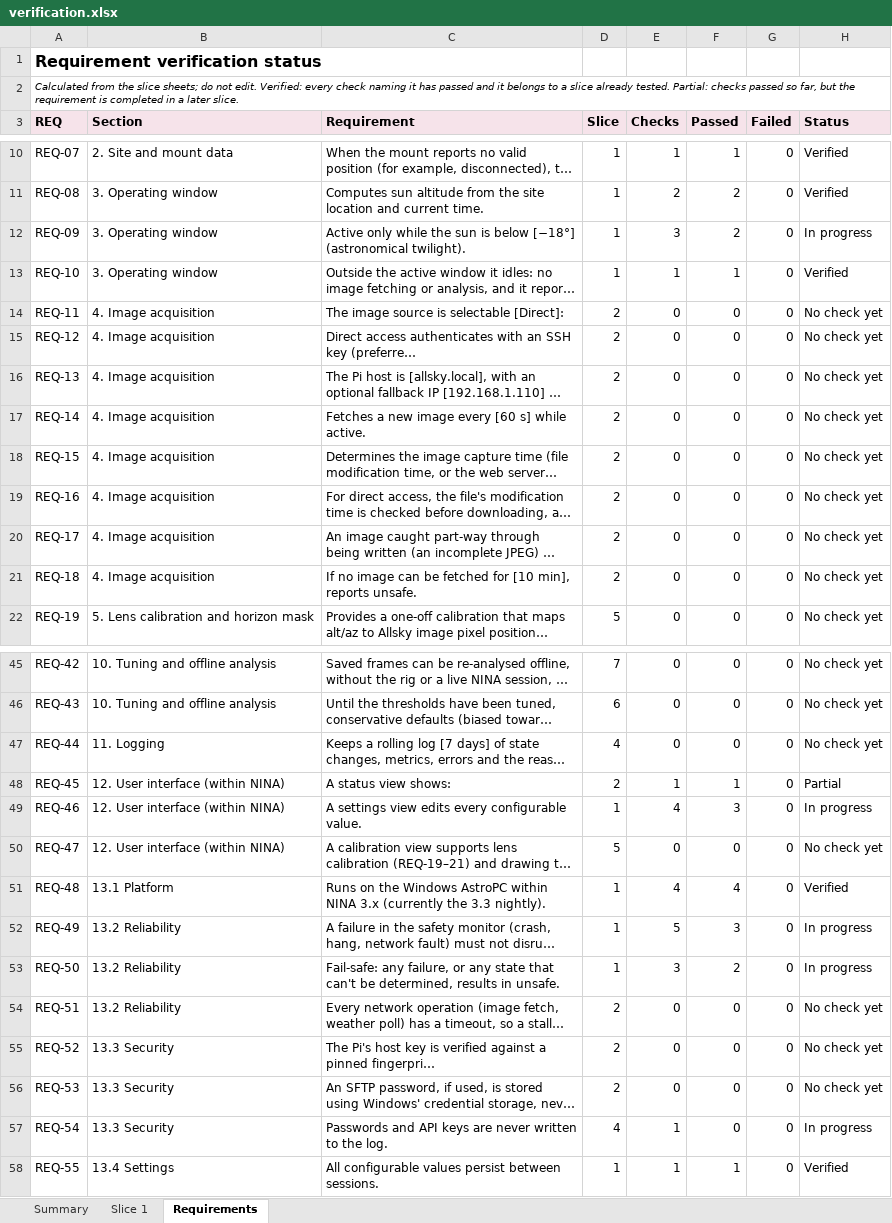
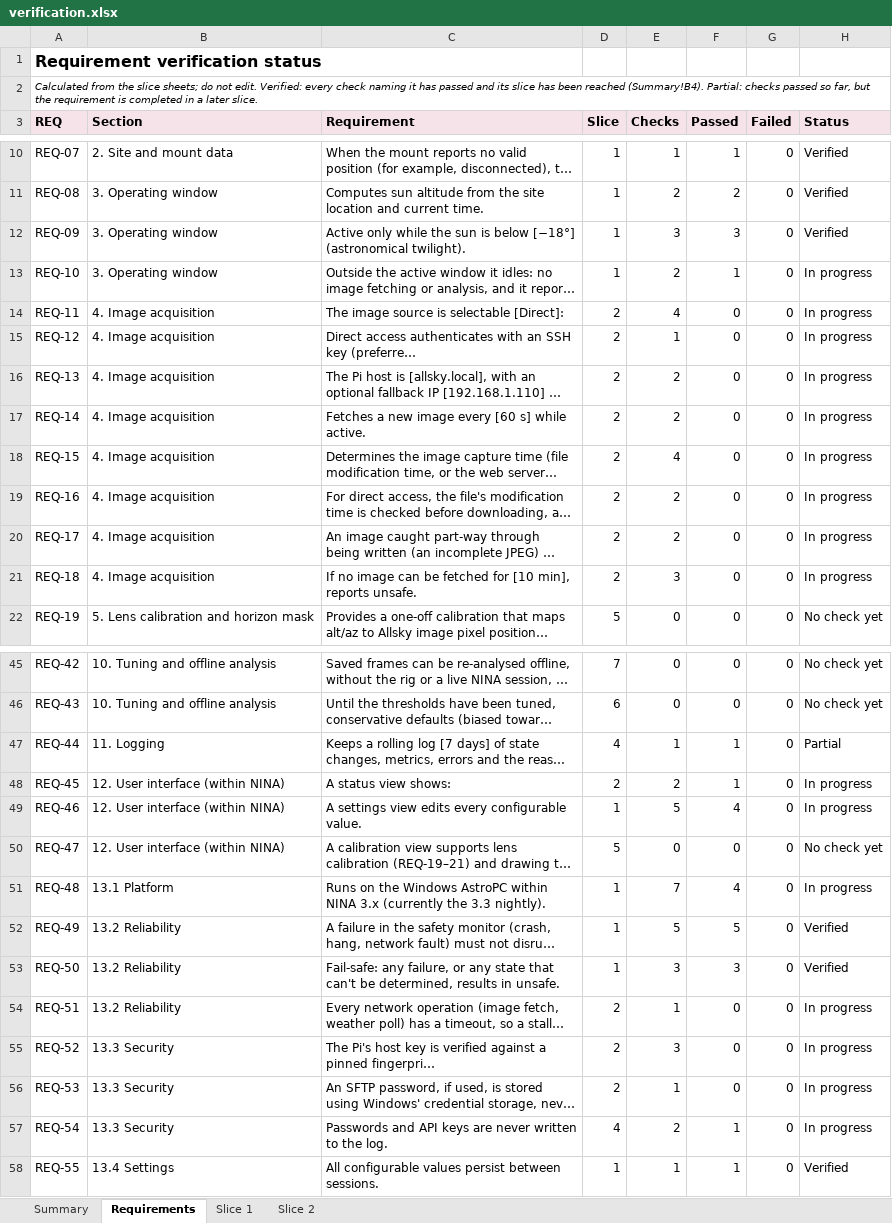
Before and after one commit to mpinnuck/NINAAllskySafetyMonitor, an Excel workbook: docs/verification/verification.xlsx, sheet Requirements, drawn as a sheet; only a part is shown, gaps mark what is left out; long unchanged cells end in …; values as stored, in another font and other column widths than the file's, no borders; charts and pictures and conditional formats not drawn; the diff covers the shown part only; the diff names each change by its address in the sheet, - before the commit and + after, or states it on an @@ line.

Commit message:
Slice 2 built

```diff
--- a/docs/verification/verification.xlsx (sheet Requirements)
+++ b/docs/verification/verification.xlsx (sheet Requirements)
+sheet tab: Slice 2
@@ sheet tab order changed: Summary | Requirements | Slice 1 | Slice 2 @@
-A2 (REQ): …passed and it belongs to a slice already tested. Partial: checks…
+A2 (REQ): …passed and its slice has been reached (Summary!B4). Partial: checks…
-F12 (Passed): 2
+F12 (Passed): 3
-H12 (Status): In progress
+H12 (Status): Verified
-E13 (Checks): 1
+E13 (Checks): 2
-H13 (Status): Verified
+H13 (Status): In progress
-E14 (Checks): 0
+E14 (Checks): 4
-H14:H21 (Status): No check yet
+H14:H21 (Status): In progress
-E15 (Checks): 0
+E15 (Checks): 1
-E16:E17 (Checks): 0
+E16:E17 (Checks): 2
-E18 (Checks): 0
+E18 (Checks): 4
-E19:E20 (Checks): 0
+E19:E20 (Checks): 2
-E21 (Checks): 0
+E21 (Checks): 3
-E47 (Checks): 0
+E47 (Checks): 1
-F47 (Passed): 0
+F47 (Passed): 1
-H47 (Status): No check yet
+H47 (Status): Partial
-E48 (Checks): 1
+E48 (Checks): 2
-H48 (Status): Partial
+H48 (Status): In progress
-E49 (Checks): 4
+E49 (Checks): 5
-F49 (Passed): 3
+F49 (Passed): 4
-E51 (Checks): 4
+E51 (Checks): 7
-H51 (Status): Verified
+H51 (Status): In progress
-F52 (Passed): 3
+F52 (Passed): 5
-H52:H53 (Status): In progress
+H52:H53 (Status): Verified
-F53 (Passed): 2
+F53 (Passed): 3
-E54 (Checks): 0
+E54 (Checks): 1
-H54:H56 (Status): No check yet
+H54:H56 (Status): In progress
-E55 (Checks): 0
+E55 (Checks): 3
-E56 (Checks): 0
+E56 (Checks): 1
-E57 (Checks): 1
+E57 (Checks): 2
-F57 (Passed): 0
+F57 (Passed): 1
```
Also changed, not shown: 2 edited cells elsewhere in this sheet, sheet Slice 1, sheet Summary, formulas that keep their value, charts or pictures, 47 other files.
